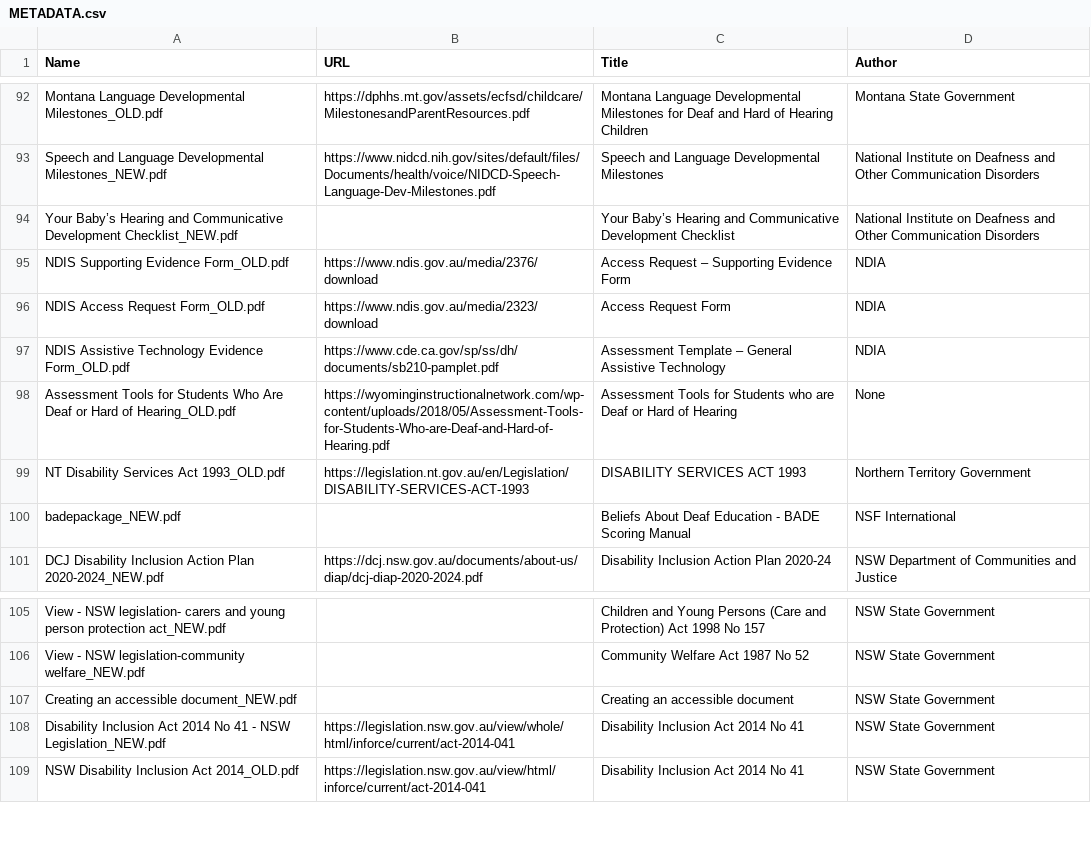
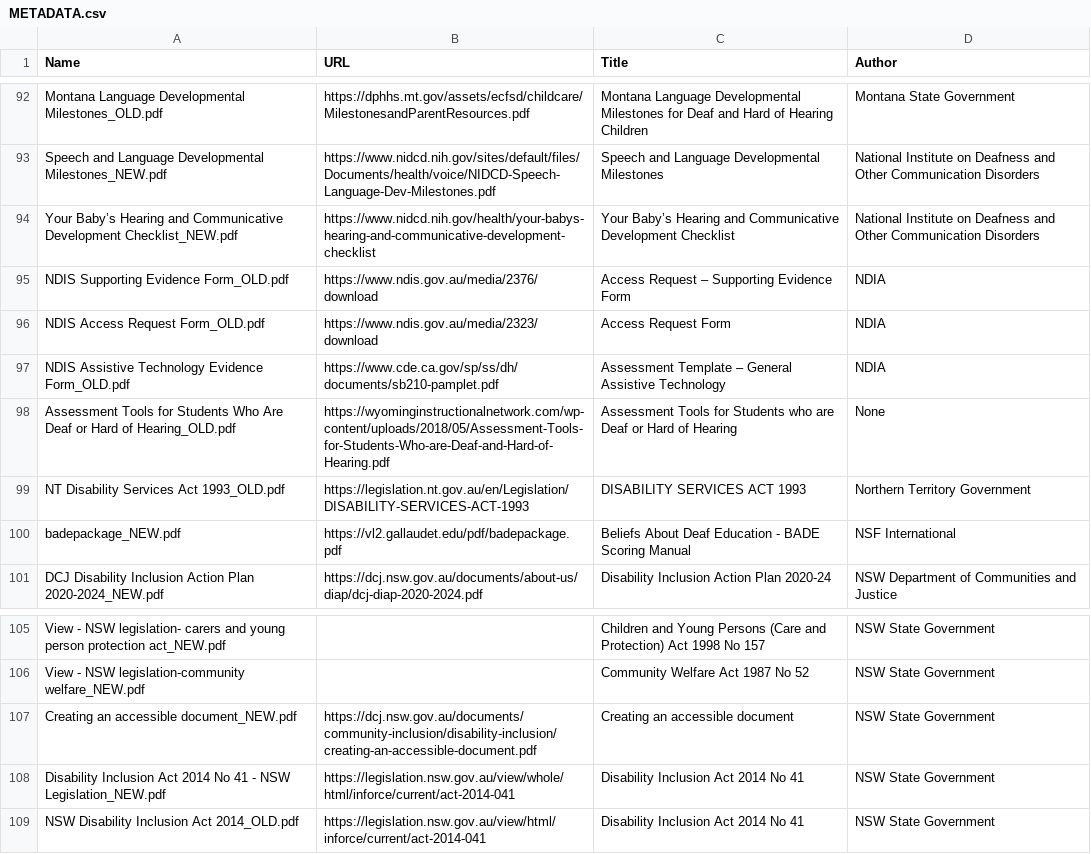
Before and after one commit to Rowan-Clarke/COMP-PACE-PODC, a CSV file: storage/data/Grouped_Data/METADATA.csv, drawn as a sheet; only a part is shown, gaps mark what is left out.

Commit message:
Updated further metadata contents of knowledge base

```diff
--- a/storage/data/Grouped_Data/METADATA.csv
+++ b/storage/data/Grouped_Data/METADATA.csv
@@ -103,3 +103,3 @@ Montana Language Developmental Milestones_OLD.pdf,https://dphhs.mt.gov/assets/ec
 Speech and Language Developmental Milestones_NEW.pdf,https://www.nidcd.nih.gov/sites/default/files/Documents/health/voice/NIDCD-Speech-Language-Dev-Milestones.pdf,Speech and Language Developmental Milestones,National Institute on Deafness and Other Communication Disorders
-Your Baby’s Hearing and Communicative Development Checklist_NEW.pdf,,Your Baby’s Hearing and Communicative Development Checklist,National Institute on Deafness and Other Communication Disorders
+Your Baby’s Hearing and Communicative Development Checklist_NEW.pdf,https://www.nidcd.nih.gov/health/your-babys-hearing-and-communicative-development-checklist,Your Baby’s Hearing and Communicative Development Checklist,National Institute on Deafness and Other Communication Disorders
 NDIS Supporting Evidence Form_OLD.pdf,https://www.ndis.gov.au/media/2376/download,Access Request – Supporting Evidence Form,NDIA
@@ -109,3 +109,3 @@ Assessment Tools for Students Who Are Deaf or Hard of Hearing_OLD.pdf,https://wy
 NT Disability Services Act 1993_OLD.pdf,https://legislation.nt.gov.au/en/Legislation/DISABILITY-SERVICES-ACT-1993,DISABILITY SERVICES ACT 1993,Northern Territory Government
-badepackage_NEW.pdf,,Beliefs About Deaf Education - BADE Scoring Manual,NSF International
+badepackage_NEW.pdf,https://vl2.gallaudet.edu/pdf/badepackage.pdf,Beliefs About Deaf Education - BADE Scoring Manual,NSF International
 DCJ Disability Inclusion Action Plan 2020-2024_NEW.pdf,https://dcj.nsw.gov.au/documents/about-us/diap/dcj-diap-2020-2024.pdf,Disability Inclusion Action Plan 2020-24,NSW Department of Communities and Justice
@@ -116,3 +116,3 @@ View - NSW legislation- carers and young person protection act_NEW.pdf,,Children
 View - NSW legislation-community welfare_NEW.pdf,,Community Welfare Act 1987 No 52,NSW State Government
-Creating an accessible document_NEW.pdf,,Creating an accessible document,NSW State Government
+Creating an accessible document_NEW.pdf,https://dcj.nsw.gov.au/documents/community-inclusion/disability-inclusion/creating-an-accessible-document.pdf,Creating an accessible document,NSW State Government
 Disability Inclusion Act 2014 No 41 - NSW Legislation_NEW.pdf,https://legislation.nsw.gov.au/view/whole/html/inforce/current/act-2014-041,Disability Inclusion Act 2014 No 41,NSW State Government
```
Also changed, not shown: 48 other files.
